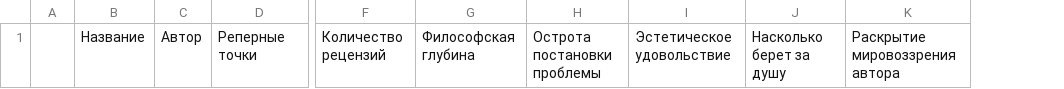
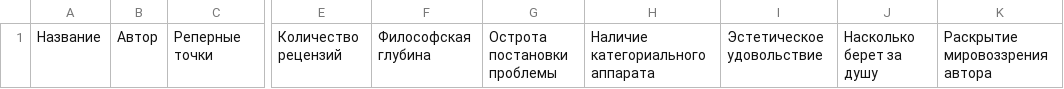
Before and after one commit to MrRobinGoood/PhylonemaBot, a CSV file: resources/Cinema/CinemaCards.csv, drawn as a sheet; only a part is shown, gaps mark what is left out; removed rows and columns are numbered as before the commit, all else as after; the diff names each change by its address in the sheet, - before the commit and + after, or states it on an @@ line.

```diff
--- a/resources/Cinema/CinemaCards.csv
+++ b/resources/Cinema/CinemaCards.csv
-column A, empty
+column H, row 1: Наличие категориального аппарата
```
Also changed, not shown: 1 other file.
